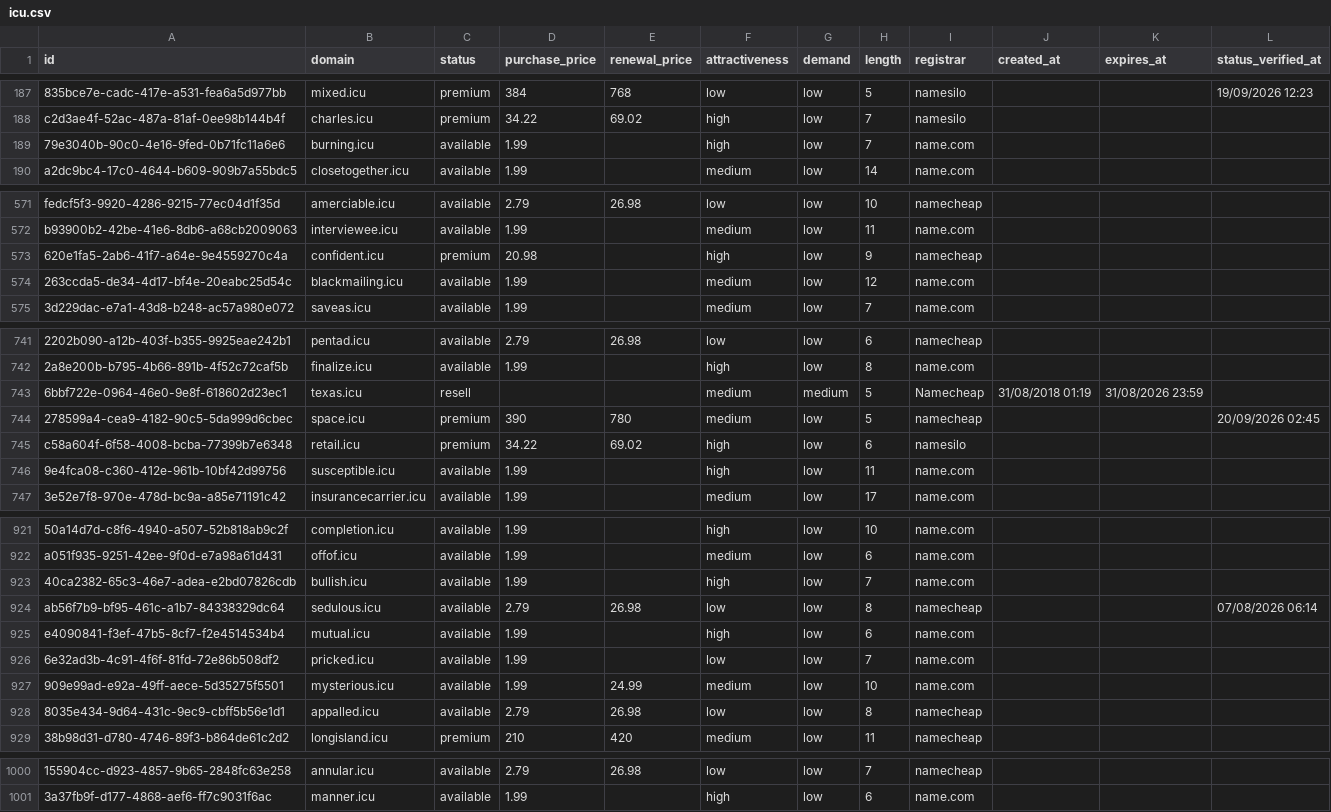
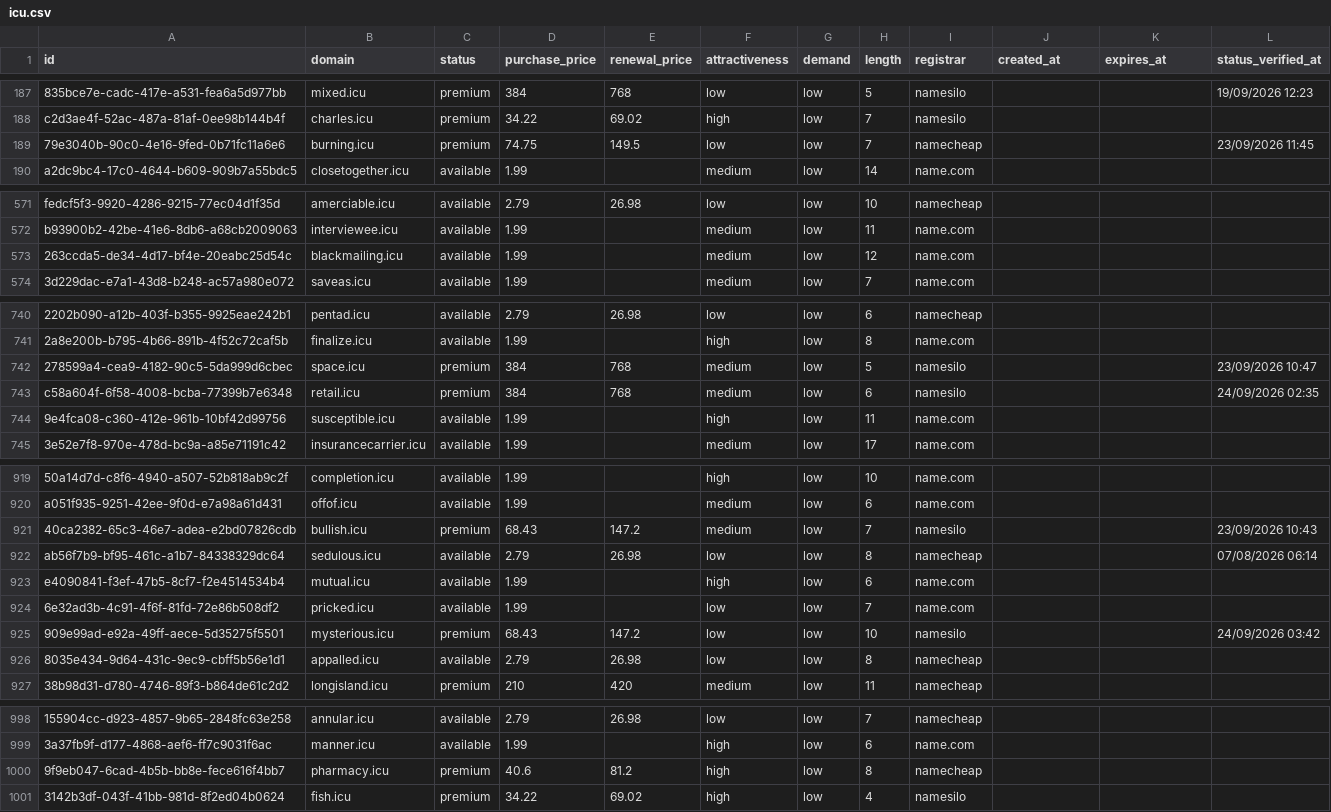
Before and after one commit to UniqueDomains/icu-oneword-domains, a CSV file: icu.csv, drawn as a sheet; only a part is shown, gaps mark what is left out; removed rows and columns are numbered as before the commit, all else as after; the diff covers the shown part only; the diff names each change by its address in the sheet, - before the commit and + after, or states it on an @@ line.

Commit message:
Domains update

```diff
--- a/icu.csv
+++ b/icu.csv
-C189 (status): available
+C189 (status): premium
-D189 (purchase_price): 1.99
+D189 (purchase_price): 74.75
-E189 (renewal_price): (empty)
+E189 (renewal_price): 149.5
-F189 (attractiveness): high
+F189 (attractiveness): low
-I189 (registrar): name.com
+I189 (registrar): namecheap
-L189 (status_verified_at): (empty)
+L189 (status_verified_at): 23/09/2026 11:45
-row 573: 620e1fa5-2ab6-41f7-a64e-9e4559270c4a | confident.icu | premium | 20.98 |  | high | low | 9 | namecheap
-row 743: 6bbf722e-0964-46e0-9e8f-618602d23ec1 | texas.icu | resell |  |  | medium | medium | 5 | Namecheap | 31/08/2018 01:19 | 31/08/2026 23:59
-D742 (purchase_price): 390
+D742 (purchase_price): 384
-E742 (renewal_price): 780
+E742 (renewal_price): 768
-I742 (registrar): namecheap
+I742 (registrar): namesilo
-L742 (status_verified_at): 20/09/2026 02:45
+L742 (status_verified_at): 23/09/2026 10:47
-D743 (purchase_price): 34.22
+D743 (purchase_price): 384
-E743 (renewal_price): 69.02
+E743 (renewal_price): 768
-F743 (attractiveness): high
+F743 (attractiveness): medium
-L743 (status_verified_at): (empty)
+L743 (status_verified_at): 24/09/2026 02:35
-C921 (status): available
+C921 (status): premium
-D921 (purchase_price): 1.99
+D921 (purchase_price): 68.43
-E921 (renewal_price): (empty)
+E921 (renewal_price): 147.2
-F921 (attractiveness): high
+F921 (attractiveness): medium
-I921 (registrar): name.com
+I921 (registrar): namesilo
-L921 (status_verified_at): (empty)
+L921 (status_verified_at): 23/09/2026 10:43
-C925 (status): available
+C925 (status): premium
-D925 (purchase_price): 1.99
+D925 (purchase_price): 68.43
-E925 (renewal_price): 24.99
+E925 (renewal_price): 147.2
-F925 (attractiveness): medium
+F925 (attractiveness): low
-I925 (registrar): name.com
+I925 (registrar): namesilo
-L925 (status_verified_at): (empty)
+L925 (status_verified_at): 24/09/2026 03:42
+row 1000: 9f9eb047-6cad-4b5b-bb8e-fece616f4bb7 | pharmacy.icu | premium | 40.6 | 81.2 | high | low | 8 | namecheap
+row 1001: 3142b3df-043f-41bb-981d-8f2ed04b0624 | fish.icu | premium | 34.22 | 69.02 | high | low | 4 | namesilo
```
Also changed, not shown: 114 edited cells elsewhere in this file, 4 other files.
